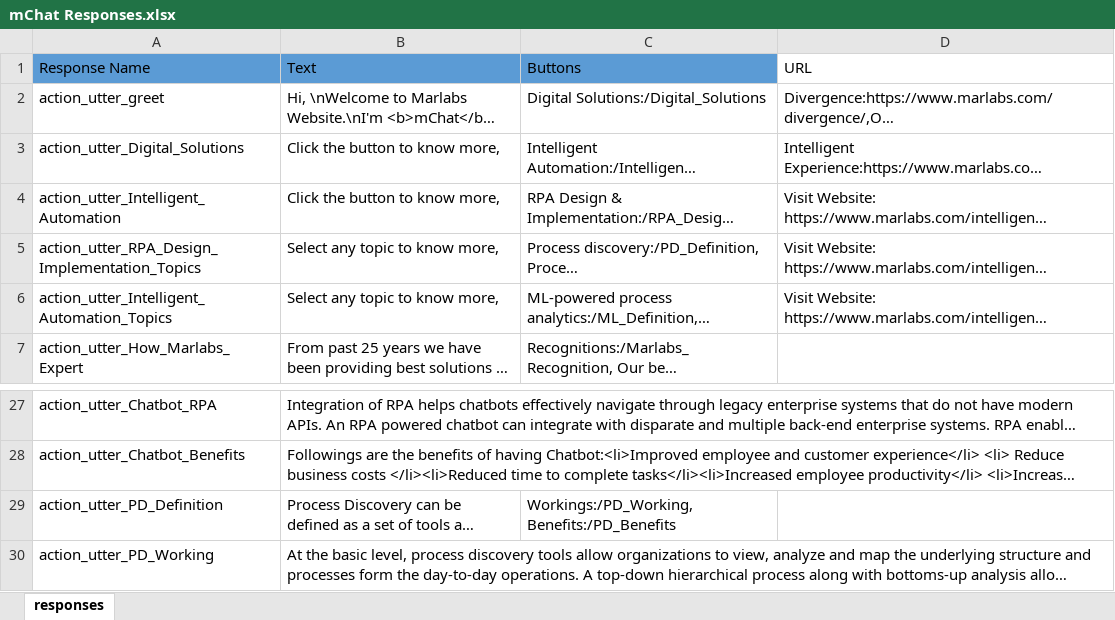
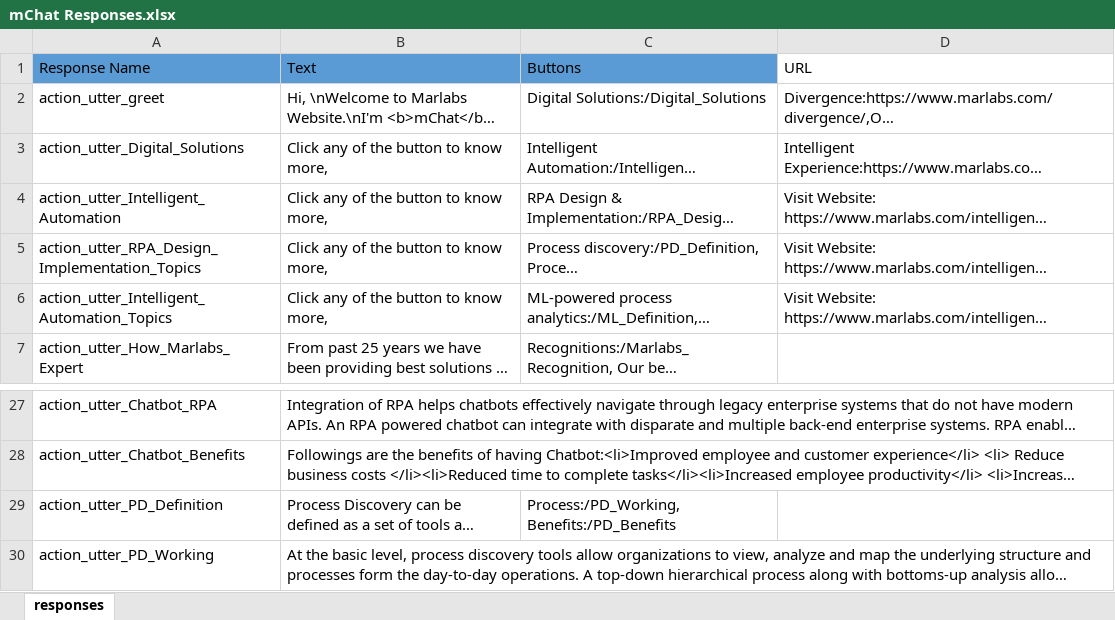
Before and after one commit to My-Rasa-Chatbots/chatbotExample-Rasa, an Excel workbook: ResponsesData/mChat Responses.xlsx, sheet responses, drawn as a sheet; only a part is shown, gaps mark what is left out; long unchanged cells end in …; values as stored, in another font and other column widths than the file's, no borders; the diff names each change by its address in the sheet, - before the commit and + after, or states it on an @@ line.

```diff
--- a/ResponsesData/mChat Responses.xlsx (sheet responses)
+++ b/ResponsesData/mChat Responses.xlsx (sheet responses)
-B3:B4 (Text): Click the button to know more,
+B3:B4 (Text): Click any of the button to know more,
-B5:B6 (Text): Select any topic to know more,
+B5:B6 (Text): Click any of the button to know more,
-C29 (Buttons): Workings:/PD_Working, Benefits:/PD_Benefits
+C29 (Buttons): Process:/PD_Working, Benefits:/PD_Benefits
```
Also changed, not shown: 1 other file.
